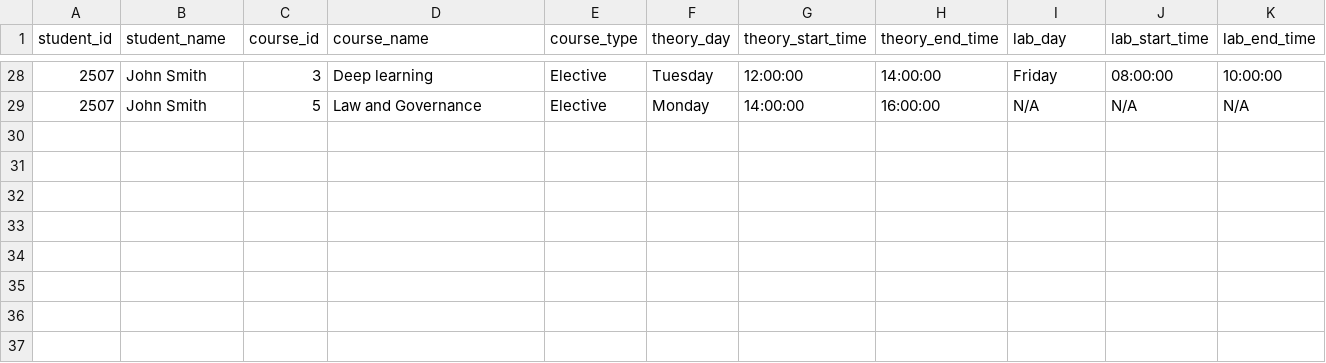
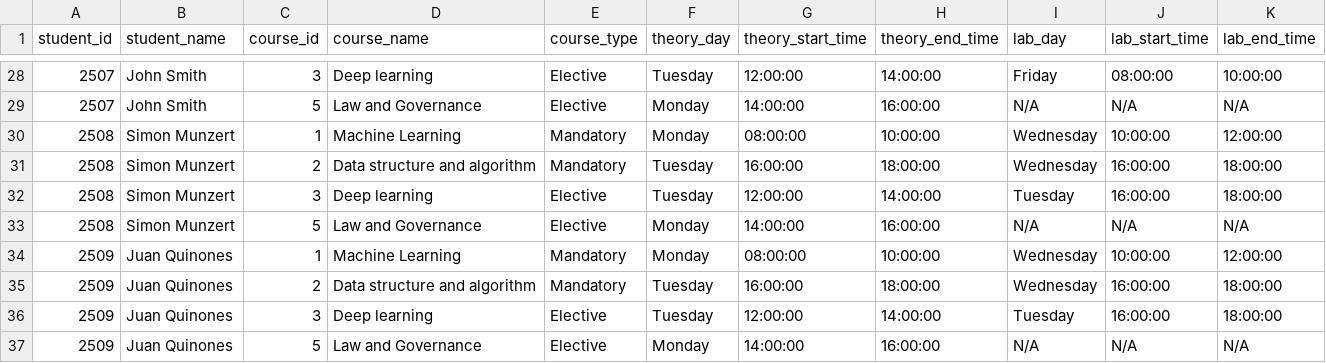
Before and after one commit to felipeq22/Website_MatchingStudents, a CSV file: student_lab_matching.csv, drawn as a sheet; only a part is shown, gaps mark what is left out.

```diff
--- a/student_lab_matching.csv
+++ b/student_lab_matching.csv
@@ -29 +29,9 @@ student_id,student_name,course_id,course_name,course_type,theory_day,theory_star
 2507,John Smith,5,Law and Governance,Elective,Monday,14:00:00,16:00:00,N/A,N/A,N/A
+2508,Simon Munzert,1,Machine Learning,Mandatory,Monday,08:00:00,10:00:00,Wednesday,10:00:00,12:00:00
+2508,Simon Munzert,2,Data structure and algorithm,Mandatory,Tuesday,16:00:00,18:00:00,Wednesday,16:00:00,18:00:00
+2508,Simon Munzert,3,Deep learning,Elective,Tuesday,12:00:00,14:00:00,Tuesday,16:00:00,18:00:00
+2508,Simon Munzert,5,Law and Governance,Elective,Monday,14:00:00,16:00:00,N/A,N/A,N/A
+2509,Juan Quinones,1,Machine Learning,Mandatory,Monday,08:00:00,10:00:00,Wednesday,10:00:00,12:00:00
+2509,Juan Quinones,2,Data structure and algorithm,Mandatory,Tuesday,16:00:00,18:00:00,Wednesday,16:00:00,18:00:00
+2509,Juan Quinones,3,Deep learning,Elective,Tuesday,12:00:00,14:00:00,Tuesday,16:00:00,18:00:00
+2509,Juan Quinones,5,Law and Governance,Elective,Monday,14:00:00,16:00:00,N/A,N/A,N/A
```
Also changed, not shown: backend/student.csv, student_course_matching.csv, 2 other files.
